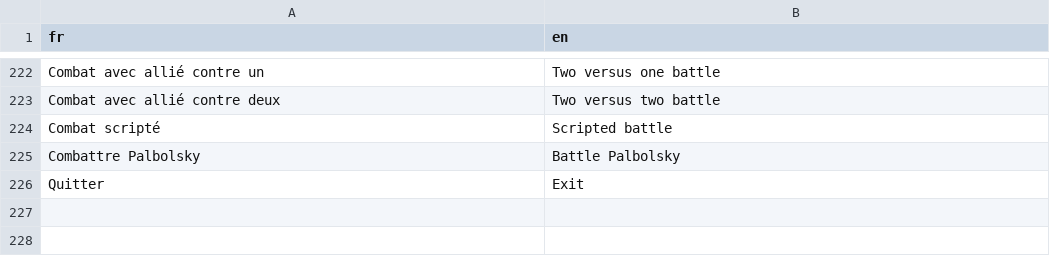
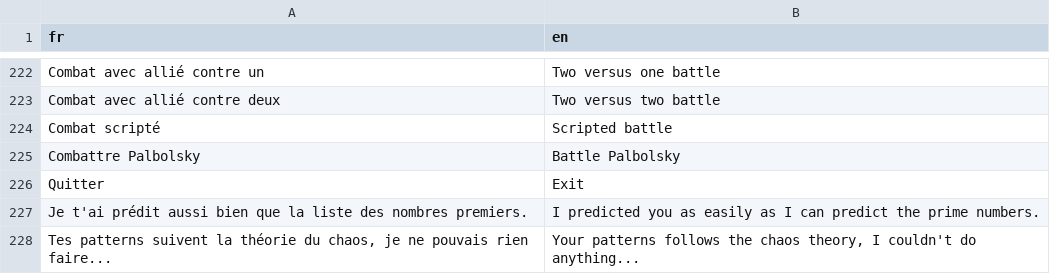
Before and after one commit to PokemonWorkshop/PSDKTechnicalDemo, a CSV file: Data/Text/Dialogs/17.csv, drawn as a sheet; only a part is shown, gaps mark what is left out.

```diff
--- a/Data/Text/Dialogs/17.csv
+++ b/Data/Text/Dialogs/17.csv
@@ -226 +226,3 @@ Combattre Palbolsky,Battle Palbolsky
 Quitter,Exit
+Je t'ai prédit aussi bien que la liste des nombres premiers.,I predicted you as easily as I can predict the prime numbers.
+"Tes patterns suivent la théorie du chaos, je ne pouvais rien faire...","Your patterns follows the chaos theory, I couldn't do anything..."
```
Also changed, not shown: Data/Text/Dialogs/12.csv, Data/Text/Dialogs/13.csv, 43 other files.
